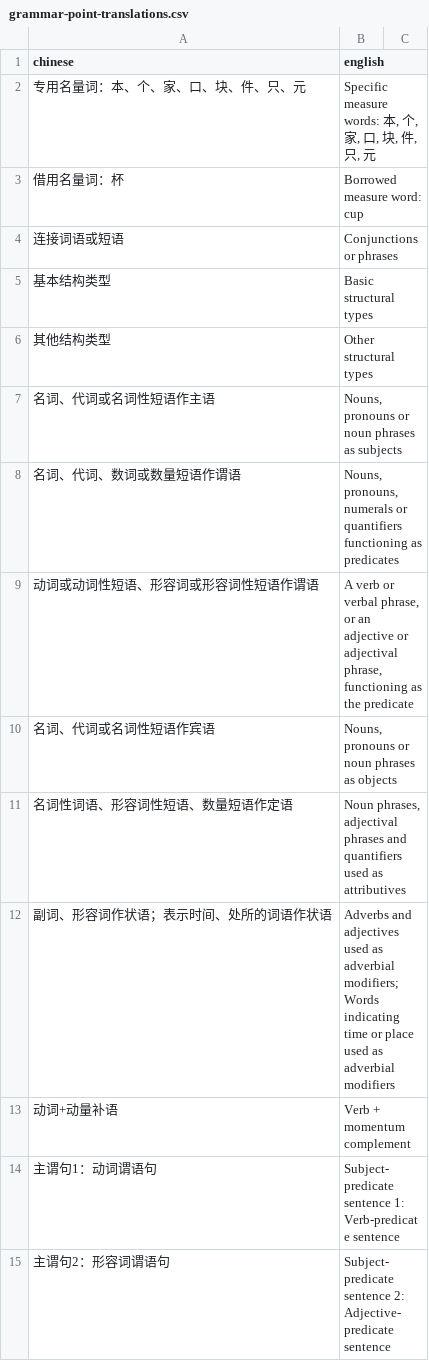
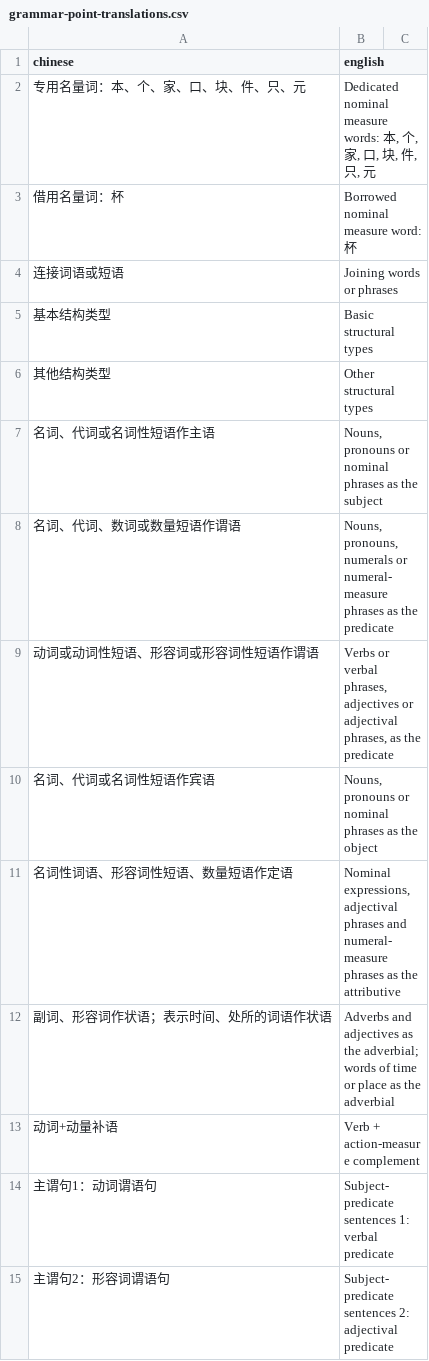
Before and after one commit to RyanGibb/anki-hsk3, a CSV file: data/grammar-point-translations.csv, drawn as a sheet; only a part is shown; the diff covers the shown part only.

```diff
--- a/data/grammar-point-translations.csv
+++ b/data/grammar-point-translations.csv
@@ -1,15 +1,15 @@
 chinese,english
-专用名量词：本、个、家、口、块、件、只、元,"Specific measure words: 本, 个, 家, 口, 块, 件, 只, 元"
-借用名量词：杯,Borrowed measure word: cup
-连接词语或短语,Conjunctions or phrases
+专用名量词：本、个、家、口、块、件、只、元,"Dedicated nominal measure words: 本, 个, 家, 口, 块, 件, 只, 元"
+借用名量词：杯,Borrowed nominal measure word: 杯
+连接词语或短语,Joining words or phrases
 基本结构类型,Basic structural types
 其他结构类型,Other structural types
-名词、代词或名词性短语作主语,"Nouns, pronouns or noun phrases as subjects"
-名词、代词、数词或数量短语作谓语,"Nouns, pronouns, numerals or quantifiers functioning as predicates"
-动词或动词性短语、形容词或形容词性短语作谓语,"A verb or verbal phrase, or an adjective or adjectival phrase, functioning as the predicate"
-名词、代词或名词性短语作宾语,"Nouns, pronouns or noun phrases as objects"
-名词性词语、形容词性短语、数量短语作定语,"Noun phrases, adjectival phrases and quantifiers used as attributives"
-副词、形容词作状语；表示时间、处所的词语作状语,Adverbs and adjectives used as adverbial modifiers; Words indicating time or place used as adverbial modifiers
-动词+动量补语,Verb + momentum complement
-主谓句1：动词谓语句,Subject-predicate sentence 1: Verb-predicate sentence
-主谓句2：形容词谓语句,Subject-predicate sentence 2: Adjective-predicate sentence
+名词、代词或名词性短语作主语,"Nouns, pronouns or nominal phrases as the subject"
+名词、代词、数词或数量短语作谓语,"Nouns, pronouns, numerals or numeral-measure phrases as the predicate"
+动词或动词性短语、形容词或形容词性短语作谓语,"Verbs or verbal phrases, adjectives or adjectival phrases, as the predicate"
+名词、代词或名词性短语作宾语,"Nouns, pronouns or nominal phrases as the object"
+名词性词语、形容词性短语、数量短语作定语,"Nominal expressions, adjectival phrases and numeral-measure phrases as the attributive"
+副词、形容词作状语；表示时间、处所的词语作状语,Adverbs and adjectives as the adverbial; words of time or place as the adverbial
+动词+动量补语,Verb + action-measure complement
+主谓句1：动词谓语句,Subject-predicate sentences 1: verbal predicate
+主谓句2：形容词谓语句,Subject-predicate sentences 2: adjectival predicate
```
Also changed, not shown: 1 added row, 1 removed row and 178 edited cells elsewhere in this file, data/grammar-fixes.csv, data/grammar-translations.csv, 7 other files.
